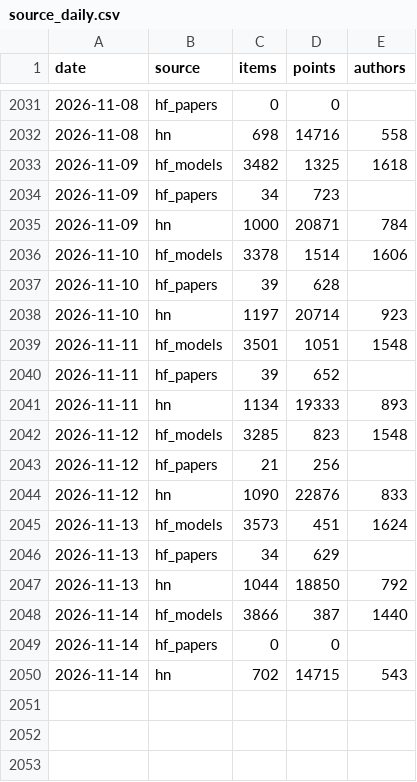
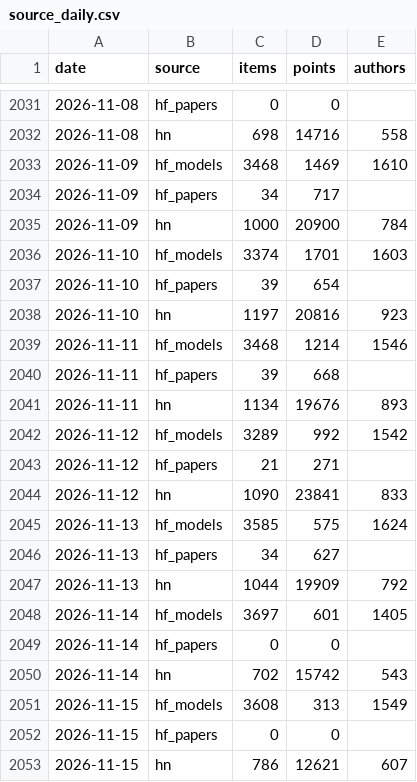
Before and after one commit to ZiqiWang-Zoe/ai-attention-tracker, a CSV file: data/source_daily.csv, drawn as a sheet; only a part is shown, gaps mark what is left out.

Commit message:
Daily update 2026-11-15

```diff
--- a/data/source_daily.csv
+++ b/data/source_daily.csv
@@ -2032,19 +2032,22 @@ date,source,items,points,authors
 2026-11-08,hn,698,14716,558
-2026-11-09,hf_models,3482,1325,1618
-2026-11-09,hf_papers,34,723,
-2026-11-09,hn,1000,20871,784
-2026-11-10,hf_models,3378,1514,1606
-2026-11-10,hf_papers,39,628,
-2026-11-10,hn,1197,20714,923
-2026-11-11,hf_models,3501,1051,1548
-2026-11-11,hf_papers,39,652,
-2026-11-11,hn,1134,19333,893
-2026-11-12,hf_models,3285,823,1548
-2026-11-12,hf_papers,21,256,
-2026-11-12,hn,1090,22876,833
-2026-11-13,hf_models,3573,451,1624
-2026-11-13,hf_papers,34,629,
-2026-11-13,hn,1044,18850,792
-2026-11-14,hf_models,3866,387,1440
+2026-11-09,hf_models,3468,1469,1610
+2026-11-09,hf_papers,34,717,
+2026-11-09,hn,1000,20900,784
+2026-11-10,hf_models,3374,1701,1603
+2026-11-10,hf_papers,39,654,
+2026-11-10,hn,1197,20816,923
+2026-11-11,hf_models,3468,1214,1546
+2026-11-11,hf_papers,39,668,
+2026-11-11,hn,1134,19676,893
+2026-11-12,hf_models,3289,992,1542
+2026-11-12,hf_papers,21,271,
+2026-11-12,hn,1090,23841,833
+2026-11-13,hf_models,3585,575,1624
+2026-11-13,hf_papers,34,627,
+2026-11-13,hn,1044,19909,792
+2026-11-14,hf_models,3697,601,1405
 2026-11-14,hf_papers,0,0,
-2026-11-14,hn,702,14715,543
+2026-11-14,hn,702,15742,543
+2026-11-15,hf_models,3608,313,1549
+2026-11-15,hf_papers,0,0,
+2026-11-15,hn,786,12621,607
```
Also changed, not shown: data/rising_topics.csv, data/share_of_voice_monthly.csv, 4 other files.
